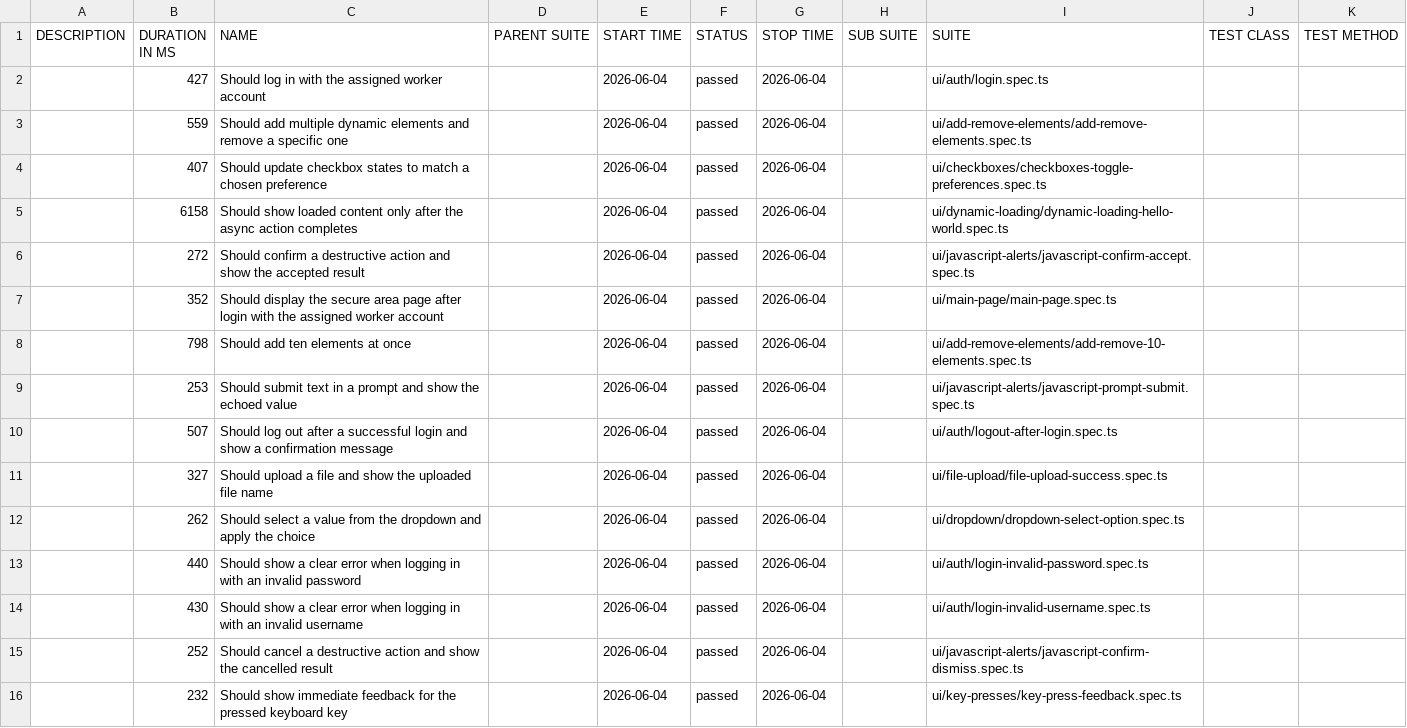
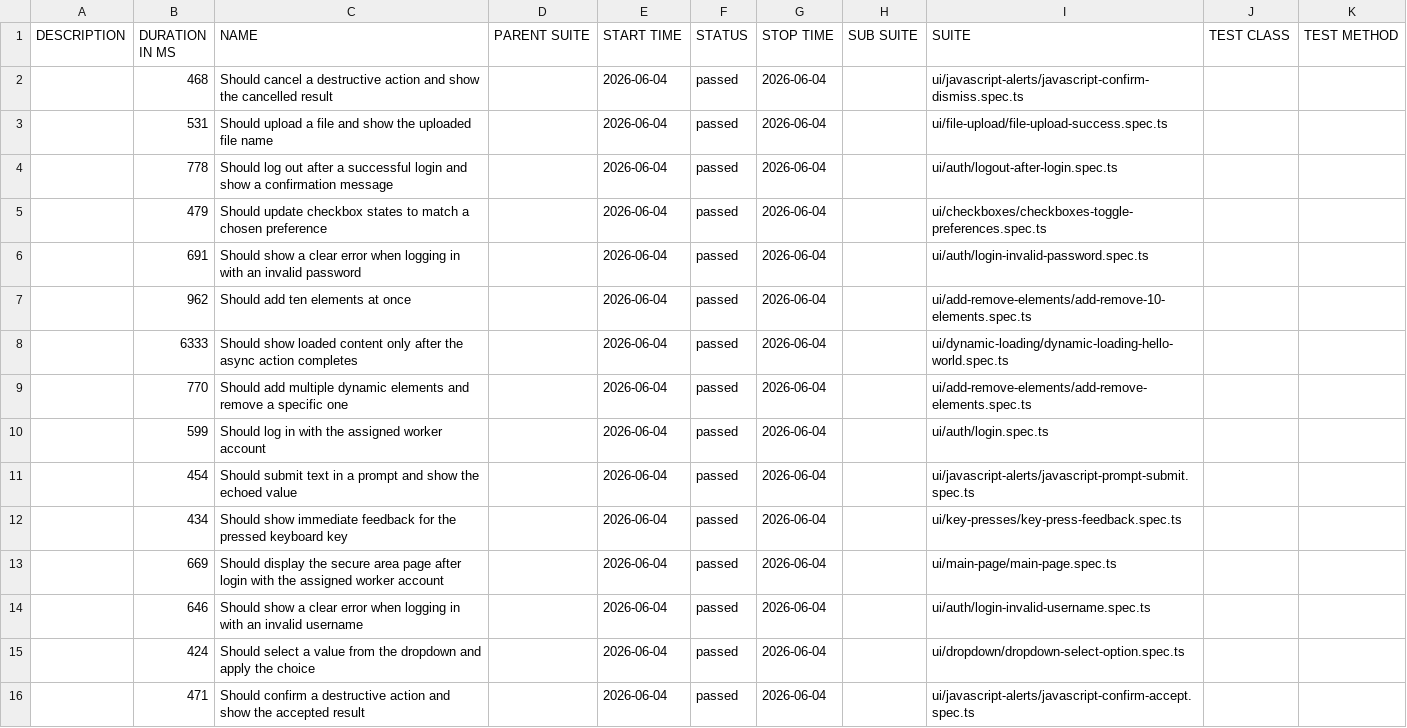
Before and after one commit to AleksandrSincha1989/Playwright-Typescript-Framework, a CSV file: ui/data/suites.csv, drawn as a sheet.

```diff
--- a/ui/data/suites.csv
+++ b/ui/data/suites.csv
@@ -1,16 +1,16 @@
 "DESCRIPTION","DURATION IN MS","NAME","PARENT SUITE","START TIME","STATUS","STOP TIME","SUB SUITE","SUITE","TEST CLASS","TEST METHOD"
-"","427","Should log in with the assigned worker account","","2026-06-04","passed","2026-06-04","","ui/auth/login.spec.ts","",""
-"","559","Should add multiple dynamic elements and remove a specific one","","2026-06-04","passed","2026-06-04","","ui/add-remove-elements/add-remove-elements.spec.ts","",""
-"","407","Should update checkbox states to match a chosen preference","","2026-06-04","passed","2026-06-04","","ui/checkboxes/checkboxes-toggle-preferences.spec.ts","",""
-"","6158","Should show loaded content only after the async action completes","","2026-06-04","passed","2026-06-04","","ui/dynamic-loading/dynamic-loading-hello-world.spec.ts","",""
-"","272","Should confirm a destructive action and show the accepted result","","2026-06-04","passed","2026-06-04","","ui/javascript-alerts/javascript-confirm-accept.spec.ts","",""
-"","352","Should display the secure area page after login with the assigned worker account","","2026-06-04","passed","2026-06-04","","ui/main-page/main-page.spec.ts","",""
-"","798","Should add ten elements at once","","2026-06-04","passed","2026-06-04","","ui/add-remove-elements/add-remove-10-elements.spec.ts","",""
-"","253","Should submit text in a prompt and show the echoed value","","2026-06-04","passed","2026-06-04","","ui/javascript-alerts/javascript-prompt-submit.spec.ts","",""
-"","507","Should log out after a successful login and show a confirmation message","","2026-06-04","passed","2026-06-04","","ui/auth/logout-after-login.spec.ts","",""
-"","327","Should upload a file and show the uploaded file name","","2026-06-04","passed","2026-06-04","","ui/file-upload/file-upload-success.spec.ts","",""
-"","262","Should select a value from the dropdown and apply the choice","","2026-06-04","passed","2026-06-04","","ui/dropdown/dropdown-select-option.spec.ts","",""
-"","440","Should show a clear error when logging in with an invalid password","","2026-06-04","passed","2026-06-04","","ui/auth/login-invalid-password.spec.ts","",""
-"","430","Should show a clear error when logging in with an invalid username","","2026-06-04","passed","2026-06-04","","ui/auth/login-invalid-username.spec.ts","",""
-"","252","Should cancel a destructive action and show the cancelled result","","2026-06-04","passed","2026-06-04","","ui/javascript-alerts/javascript-confirm-dismiss.spec.ts","",""
-"","232","Should show immediate feedback for the pressed keyboard key","","2026-06-04","passed","2026-06-04","","ui/key-presses/key-press-feedback.spec.ts","",""
+"","468","Should cancel a destructive action and show the cancelled result","","2026-06-04","passed","2026-06-04","","ui/javascript-alerts/javascript-confirm-dismiss.spec.ts","",""
+"","531","Should upload a file and show the uploaded file name","","2026-06-04","passed","2026-06-04","","ui/file-upload/file-upload-success.spec.ts","",""
+"","778","Should log out after a successful login and show a confirmation message","","2026-06-04","passed","2026-06-04","","ui/auth/logout-after-login.spec.ts","",""
+"","479","Should update checkbox states to match a chosen preference","","2026-06-04","passed","2026-06-04","","ui/checkboxes/checkboxes-toggle-preferences.spec.ts","",""
+"","691","Should show a clear error when logging in with an invalid password","","2026-06-04","passed","2026-06-04","","ui/auth/login-invalid-password.spec.ts","",""
+"","962","Should add ten elements at once","","2026-06-04","passed","2026-06-04","","ui/add-remove-elements/add-remove-10-elements.spec.ts","",""
+"","6333","Should show loaded content only after the async action completes","","2026-06-04","passed","2026-06-04","","ui/dynamic-loading/dynamic-loading-hello-world.spec.ts","",""
+"","770","Should add multiple dynamic elements and remove a specific one","","2026-06-04","passed","2026-06-04","","ui/add-remove-elements/add-remove-elements.spec.ts","",""
+"","599","Should log in with the assigned worker account","","2026-06-04","passed","2026-06-04","","ui/auth/login.spec.ts","",""
+"","454","Should submit text in a prompt and show the echoed value","","2026-06-04","passed","2026-06-04","","ui/javascript-alerts/javascript-prompt-submit.spec.ts","",""
+"","434","Should show immediate feedback for the pressed keyboard key","","2026-06-04","passed","2026-06-04","","ui/key-presses/key-press-feedback.spec.ts","",""
+"","669","Should display the secure area page after login with the assigned worker account","","2026-06-04","passed","2026-06-04","","ui/main-page/main-page.spec.ts","",""
+"","646","Should show a clear error when logging in with an invalid username","","2026-06-04","passed","2026-06-04","","ui/auth/login-invalid-username.spec.ts","",""
+"","424","Should select a value from the dropdown and apply the choice","","2026-06-04","passed","2026-06-04","","ui/dropdown/dropdown-select-option.spec.ts","",""
+"","471","Should confirm a destructive action and show the accepted result","","2026-06-04","passed","2026-06-04","","ui/javascript-alerts/javascript-confirm-accept.spec.ts","",""
```
Also changed, not shown: 51 other files.
